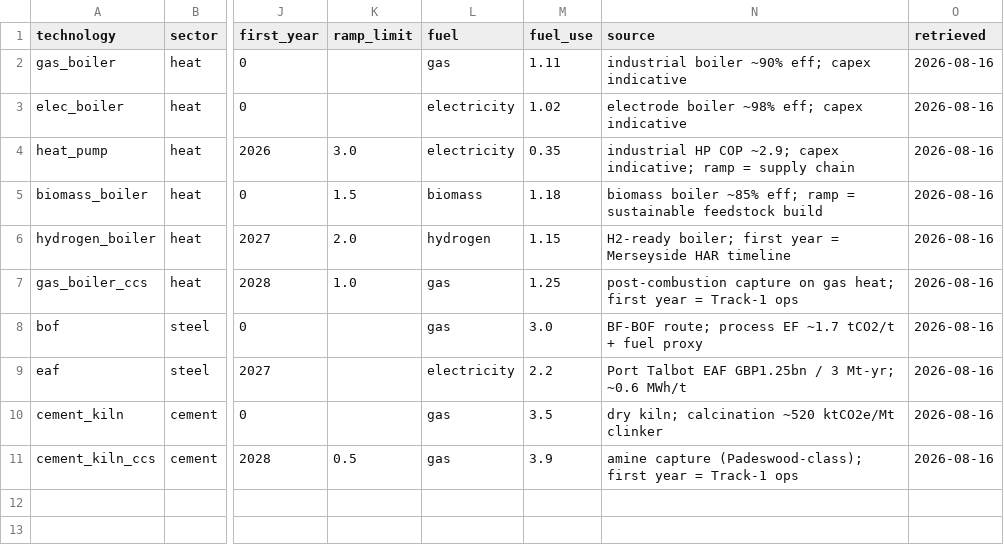
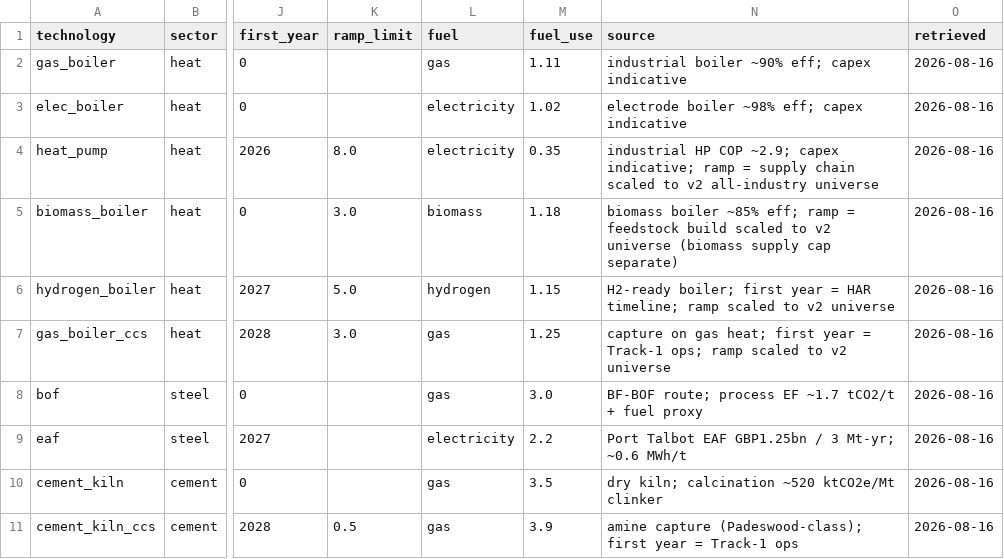
Before and after one commit to mickeyshadow/comit-py, a CSV file: datasets/technologies.csv, drawn as a sheet; only a part is shown, gaps mark what is left out; the diff names each change by its address in the sheet, - before the commit and + after, or states it on an @@ line.

```diff
--- a/datasets/technologies.csv
+++ b/datasets/technologies.csv
-K4 (ramp_limit): 3.0
+K4 (ramp_limit): 8.0
-N4 (source): …supply chain
+N4 (source): …supply chain scaled to v2 all-industry universe
-K5 (ramp_limit): 1.5
+K5 (ramp_limit): 3.0
-N5 (source): …ramp = sustainable feedstock build
+N5 (source): …ramp = feedstock build scaled to v2 universe (biomass supply cap separate)
-K6 (ramp_limit): 2.0
+K6 (ramp_limit): 5.0
-N6 (source): …year = Merseyside HAR timeline
+N6 (source): …year = HAR timeline; ramp scaled to v2 universe
-K7 (ramp_limit): 1.0
+K7 (ramp_limit): 3.0
-N7 (source): post-combustion capture on gas heat; first year = Track-1 ops
+N7 (source): capture on gas heat; first year = Track-1 ops; ramp scaled to v2 universe
```
Also changed, not shown: cluster_results.csv, datasets/committed_events.csv, 26 other files.
